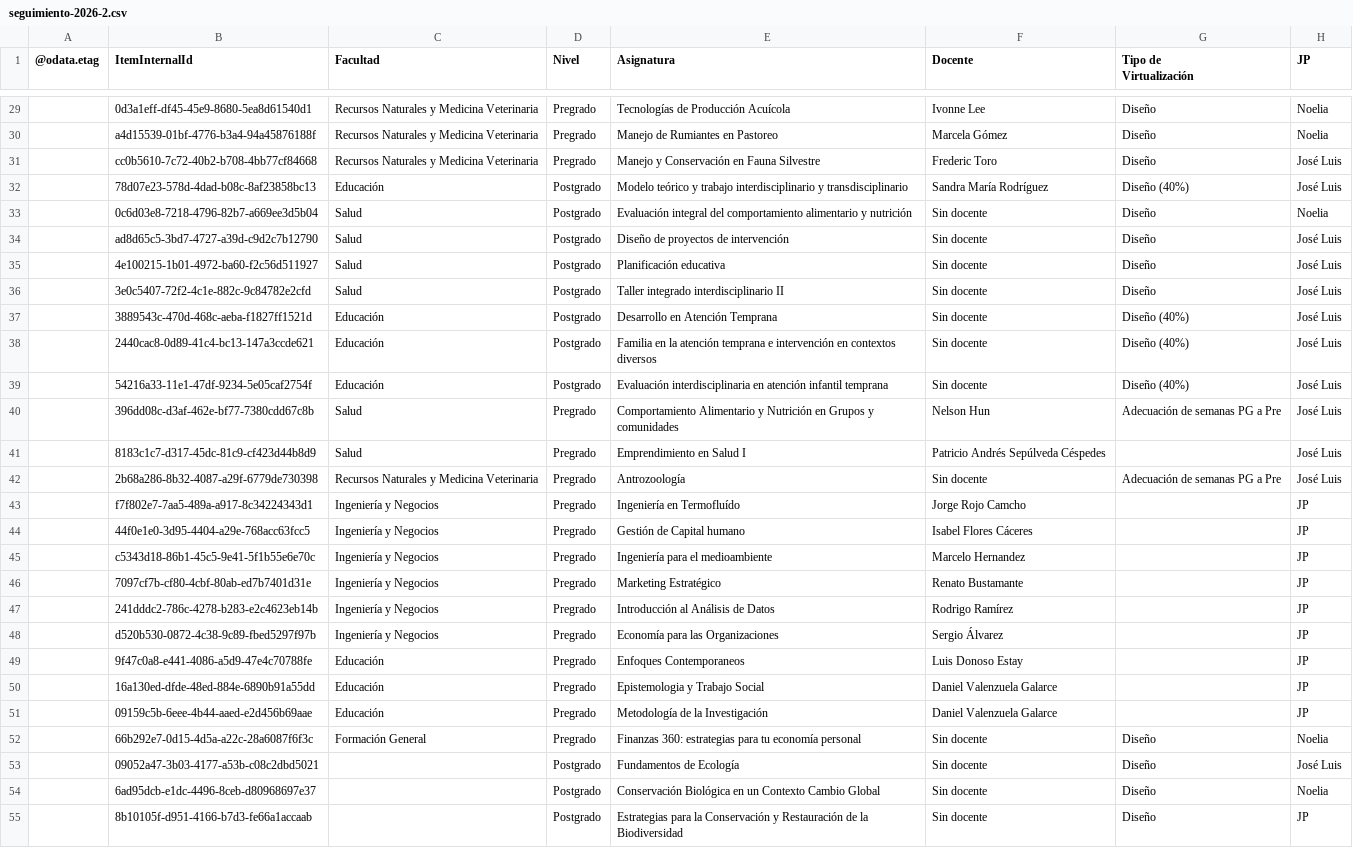
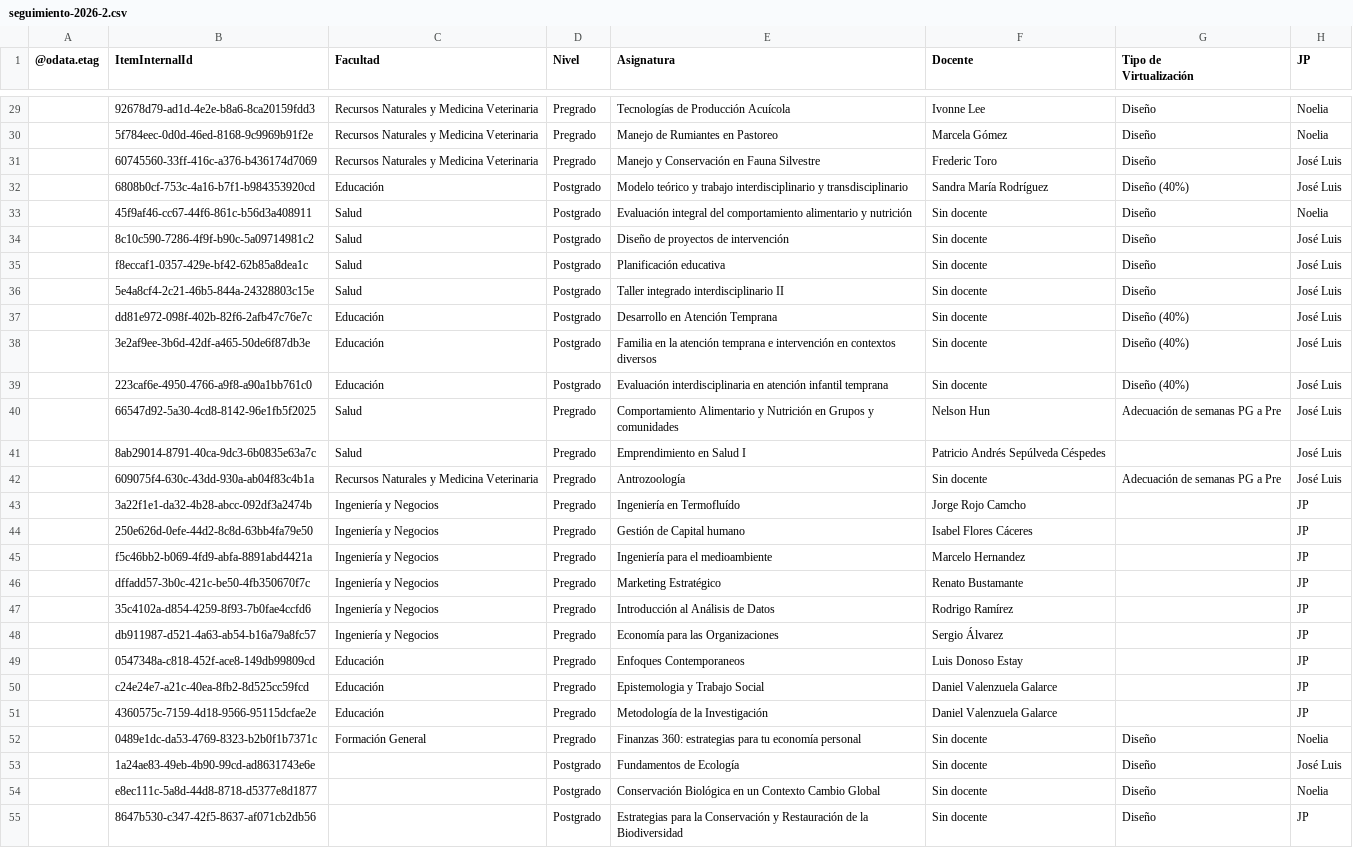
Before and after one commit to joseluissalazar81-spec/Seguimiento-proyecto-2026-2, a CSV file: data/seguimiento-2026-2.csv, drawn as a sheet; only a part is shown, gaps mark what is left out; the diff covers the shown part only; the diff names each change by its address in the sheet, - before the commit and + after, or states it on an @@ line.

```diff
--- a/data/seguimiento-2026-2.csv
+++ b/data/seguimiento-2026-2.csv
-B29 (ItemInternalId): 0d3a1eff-df45-45e9-8680-5ea8d61540d1
+B29 (ItemInternalId): 92678d79-ad1d-4e2e-b8a6-8ca20159fdd3
-B30 (ItemInternalId): a4d15539-01bf-4776-b3a4-94a45876188f
+B30 (ItemInternalId): 5f784eec-0d0d-46ed-8168-9c9969b91f2e
-B31 (ItemInternalId): cc0b5610-7c72-40b2-b708-4bb77cf84668
+B31 (ItemInternalId): 60745560-33ff-416c-a376-b436174d7069
-B32 (ItemInternalId): 78d07e23-578d-4dad-b08c-8af23858bc13
+B32 (ItemInternalId): 6808b0cf-753c-4a16-b7f1-b984353920cd
-B33 (ItemInternalId): 0c6d03e8-7218-4796-82b7-a669ee3d5b04
+B33 (ItemInternalId): 45f9af46-cc67-44f6-861c-b56d3a408911
-B34 (ItemInternalId): ad8d65c5-3bd7-4727-a39d-c9d2c7b12790
+B34 (ItemInternalId): 8c10c590-7286-4f9f-b90c-5a09714981c2
-B35 (ItemInternalId): 4e100215-1b01-4972-ba60-f2c56d511927
+B35 (ItemInternalId): f8eccaf1-0357-429e-bf42-62b85a8dea1c
-B36 (ItemInternalId): 3e0c5407-72f2-4c1e-882c-9c84782e2cfd
+B36 (ItemInternalId): 5e4a8cf4-2c21-46b5-844a-24328803c15e
-B37 (ItemInternalId): 3889543c-470d-468c-aeba-f1827ff1521d
+B37 (ItemInternalId): dd81e972-098f-402b-82f6-2afb47c76e7c
-B38 (ItemInternalId): 2440cac8-0d89-41c4-bc13-147a3ccde621
+B38 (ItemInternalId): 3e2af9ee-3b6d-42df-a465-50de6f87db3e
-B39 (ItemInternalId): 54216a33-11e1-47df-9234-5e05caf2754f
+B39 (ItemInternalId): 223caf6e-4950-4766-a9f8-a90a1bb761c0
-B40 (ItemInternalId): 396dd08c-d3af-462e-bf77-7380cdd67c8b
+B40 (ItemInternalId): 66547d92-5a30-4cd8-8142-96e1fb5f2025
-B41 (ItemInternalId): 8183c1c7-d317-45dc-81c9-cf423d44b8d9
+B41 (ItemInternalId): 8ab29014-8791-40ca-9dc3-6b0835e63a7c
-B42 (ItemInternalId): 2b68a286-8b32-4087-a29f-6779de730398
+B42 (ItemInternalId): 609075f4-630c-43dd-930a-ab04f83c4b1a
-B43 (ItemInternalId): f7f802e7-7aa5-489a-a917-8c34224343d1
+B43 (ItemInternalId): 3a22f1e1-da32-4b28-abcc-092df3a2474b
-B44 (ItemInternalId): 44f0e1e0-3d95-4404-a29e-768acc63fcc5
+B44 (ItemInternalId): 250e626d-0efe-44d2-8c8d-63bb4fa79e50
-B45 (ItemInternalId): c5343d18-86b1-45c5-9e41-5f1b55e6e70c
+B45 (ItemInternalId): f5c46bb2-b069-4fd9-abfa-8891abd4421a
-B46 (ItemInternalId): 7097cf7b-cf80-4cbf-80ab-ed7b7401d31e
+B46 (ItemInternalId): dffadd57-3b0c-421c-be50-4fb350670f7c
-B47 (ItemInternalId): 241dddc2-786c-4278-b283-e2c4623eb14b
+B47 (ItemInternalId): 35c4102a-d854-4259-8f93-7b0fae4ccfd6
-B48 (ItemInternalId): d520b530-0872-4c38-9c89-fbed5297f97b
+B48 (ItemInternalId): db911987-d521-4a63-ab54-b16a79a8fc57
-B49 (ItemInternalId): 9f47c0a8-e441-4086-a5d9-47e4c70788fe
+B49 (ItemInternalId): 0547348a-c818-452f-ace8-149db99809cd
-B50 (ItemInternalId): 16a130ed-dfde-48ed-884e-6890b91a55dd
+B50 (ItemInternalId): c24e24e7-a21c-40ea-8fb2-8d525cc59fcd
-B51 (ItemInternalId): 09159c5b-6eee-4b44-aaed-e2d456b69aae
+B51 (ItemInternalId): 4360575c-7159-4d18-9566-95115dcfae2e
-B52 (ItemInternalId): 66b292e7-0d15-4d5a-a22c-28a6087f6f3c
+B52 (ItemInternalId): 0489e1dc-da53-4769-8323-b2b0f1b7371c
-B53 (ItemInternalId): 09052a47-3b03-4177-a53b-c08c2dbd5021
+B53 (ItemInternalId): 1a24ae83-49eb-4b90-99cd-ad8631743e6e
-B54 (ItemInternalId): 6ad95dcb-e1dc-4496-8ceb-d80968697e37
+B54 (ItemInternalId): e8ec111c-5a8d-44d8-8718-d5377e8d1877
-B55 (ItemInternalId): 8b10105f-d951-4166-b7d3-fe66a1accaab
+B55 (ItemInternalId): 8647b530-c347-42f5-8637-af071cb2db56
```
Also changed, not shown: 42 edited cells elsewhere in this file.
